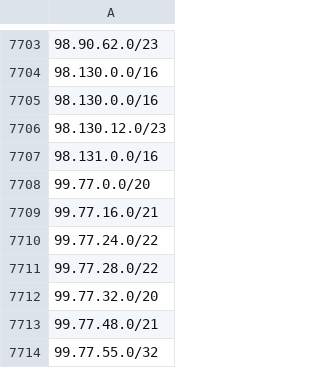
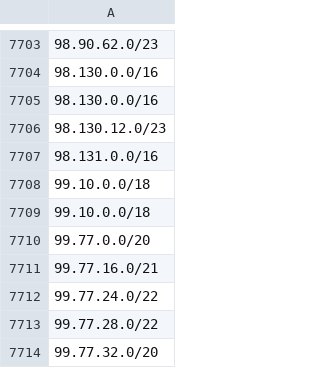
Before and after one commit to ZPetricusic/cloud-ip-ranges, a CSV file: data/aws/ip-ranges.csv, drawn as a sheet; only a part is shown, gaps mark what is left out; the shorter side is filled out with more unchanged rows.

Commit message:
Automatic range refresh - 07-11-2025 01:57:50+0000

```diff
--- a/data/aws/ip-ranges.csv
+++ b/data/aws/ip-ranges.csv
@@ -7707,2 +7707,4 @@
 98.131.0.0/16
+99.10.0.0/18
+99.10.0.0/18
 99.77.0.0/20
```
Also changed, not shown: 1 other file.
